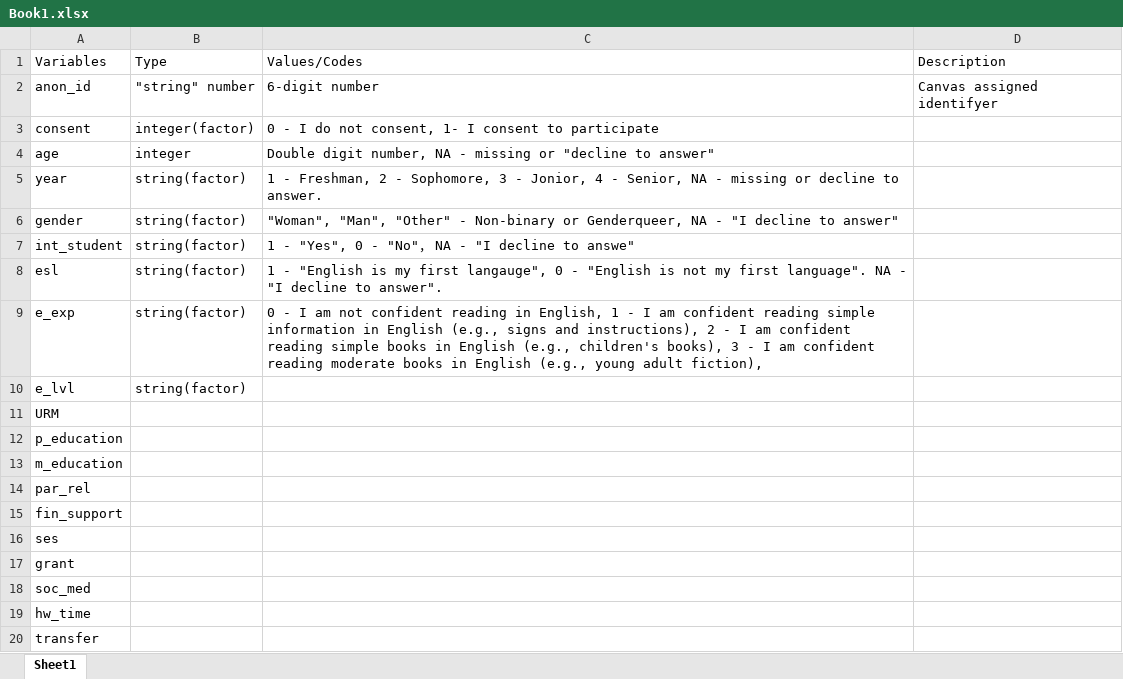
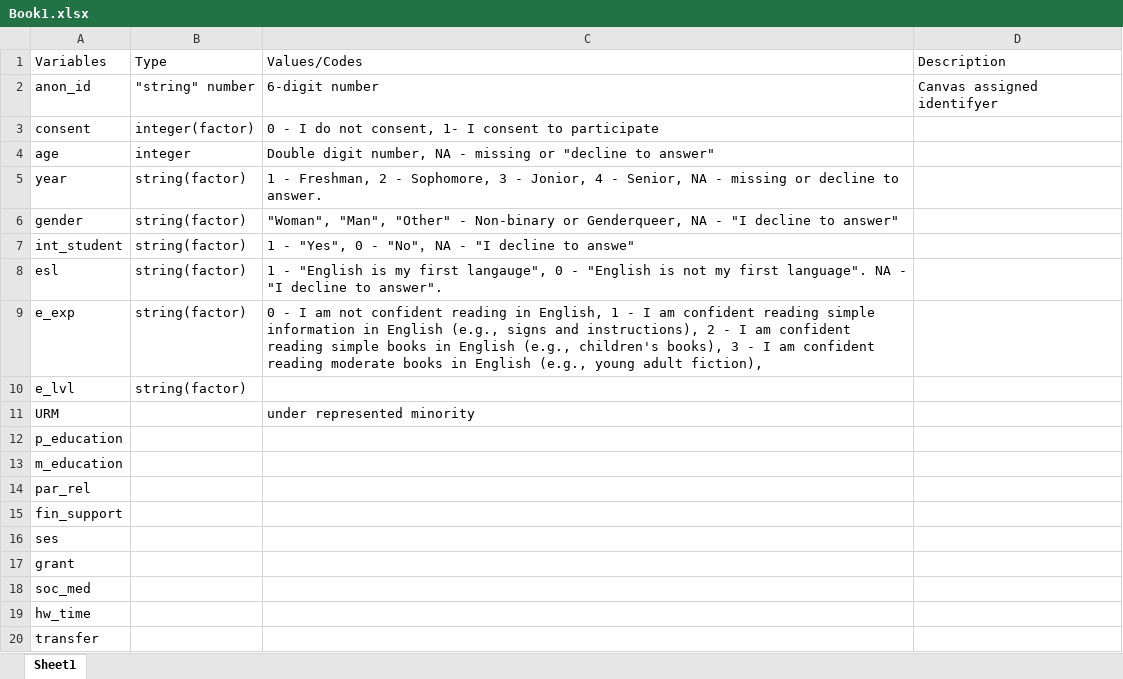
Before and after one commit to SydWood13/MC_data_cleaning, an Excel workbook: Book1.xlsx, sheet Sheet1, drawn as a sheet; values as stored, in another font and other column widths than the file's, no borders; the diff names each change by its address in the sheet, - before the commit and + after, or states it on an @@ line.

Commit message:
Update Book1.xlsx

```diff
--- a/Book1.xlsx (sheet Sheet1)
+++ b/Book1.xlsx (sheet Sheet1)
-C11 (Values/Codes): (empty)
+C11 (Values/Codes): under represented minority
```
